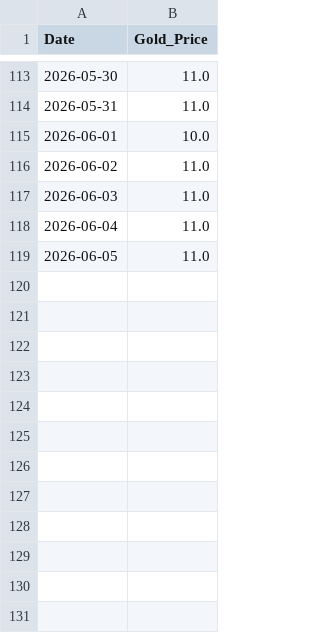
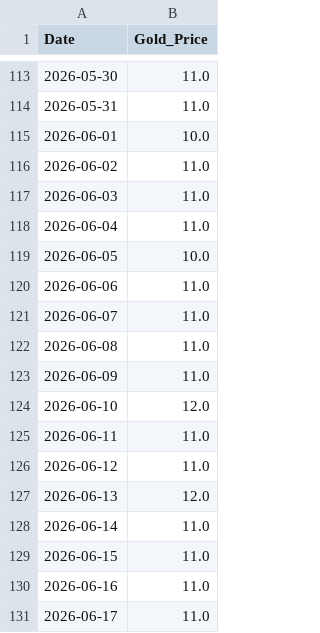
Before and after one commit to icedo724/LoaQuant, a CSV file: data/gold/daily_gold.csv, drawn as a sheet; only a part is shown, gaps mark what is left out.

Commit message:
Update daily_gold.csv

```diff
--- a/data/gold/daily_gold.csv
+++ b/data/gold/daily_gold.csv
@@ -118,2 +118,14 @@
 2026-06-04,11.0
-2026-06-05,11.0
+2026-06-05,10.0
+2026-06-06,11.0
+2026-06-07,11.0
+2026-06-08,11.0
+2026-06-09,11.0
+2026-06-10,12.0
+2026-06-11,11.0
+2026-06-12,11.0
+2026-06-13,12.0
+2026-06-14,11.0
+2026-06-15,11.0
+2026-06-16,11.0
+2026-06-17,11.0
```
